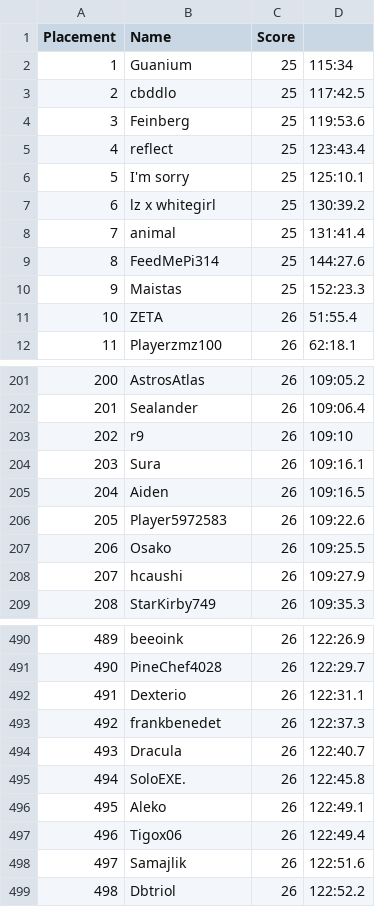
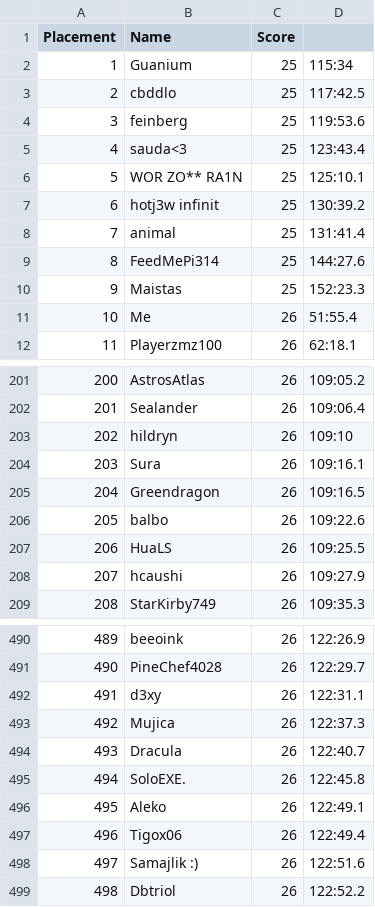
Before and after one commit to blackeyefly/blackeyefly.github.io, a CSV file: src/data/Vortex20_normal.csv, drawn as a sheet; only a part is shown, gaps mark what is left out; the diff covers the shown part only.

```diff
--- a/src/data/Vortex20_normal.csv
+++ b/src/data/Vortex20_normal.csv
@@ -3,6 +3,6 @@ Placement,Name,Score
 2,cbddlo,25,117:42.5
-3,Feinberg,25,119:53.6
-4,reflect,25,123:43.4
-5,I'm sorry,25,125:10.1
-6,lz x whitegirl,25,130:39.2
+3,feinberg,25,119:53.6
+4,sauda<3,25,123:43.4
+5,WOR ZO** RA1N,25,125:10.1
+6,hotj3w infinit,25,130:39.2
 7,animal,25,131:41.4
@@ -10,3 +10,3 @@ Placement,Name,Score
 9,Maistas,25,152:23.3
-10,ZETA,26,51:55.4
+10,Me,26,51:55.4
 11,Playerzmz100,26,62:18.1
@@ -202,7 +202,7 @@ Placement,Name,Score
 201,Sealander,26,109:06.4
-202,r9,26,109:10
+202,hildryn,26,109:10
 203,Sura,26,109:16.1
-204,Aiden,26,109:16.5
-205,Player5972583,26,109:22.6
-206,Osako,26,109:25.5
+204,Greendragon,26,109:16.5
+205,balbo,26,109:22.6
+206,HuaLS,26,109:25.5
 207,hcaushi,26,109:27.9
@@ -491,4 +491,4 @@ Placement,Name,Score
 490,PineChef4028,26,122:29.7
-491,Dexterio,26,122:31.1
-492,frankbenedet,26,122:37.3
+491,d3xy,26,122:31.1
+492,Mujica,26,122:37.3
 493,Dracula,26,122:40.7
@@ -497,3 +497,3 @@ Placement,Name,Score
 496,Tigox06,26,122:49.4
-497,Samajlik,26,122:51.6
+497,Samajlik :),26,122:51.6
 498,Dbtriol,26,122:52.2
```
Also changed, not shown: 48 edited cells elsewhere in this file, src/data/Bloonarius41_elite.csv, src/data/Bloonarius41_normal.csv, 6 other files.
